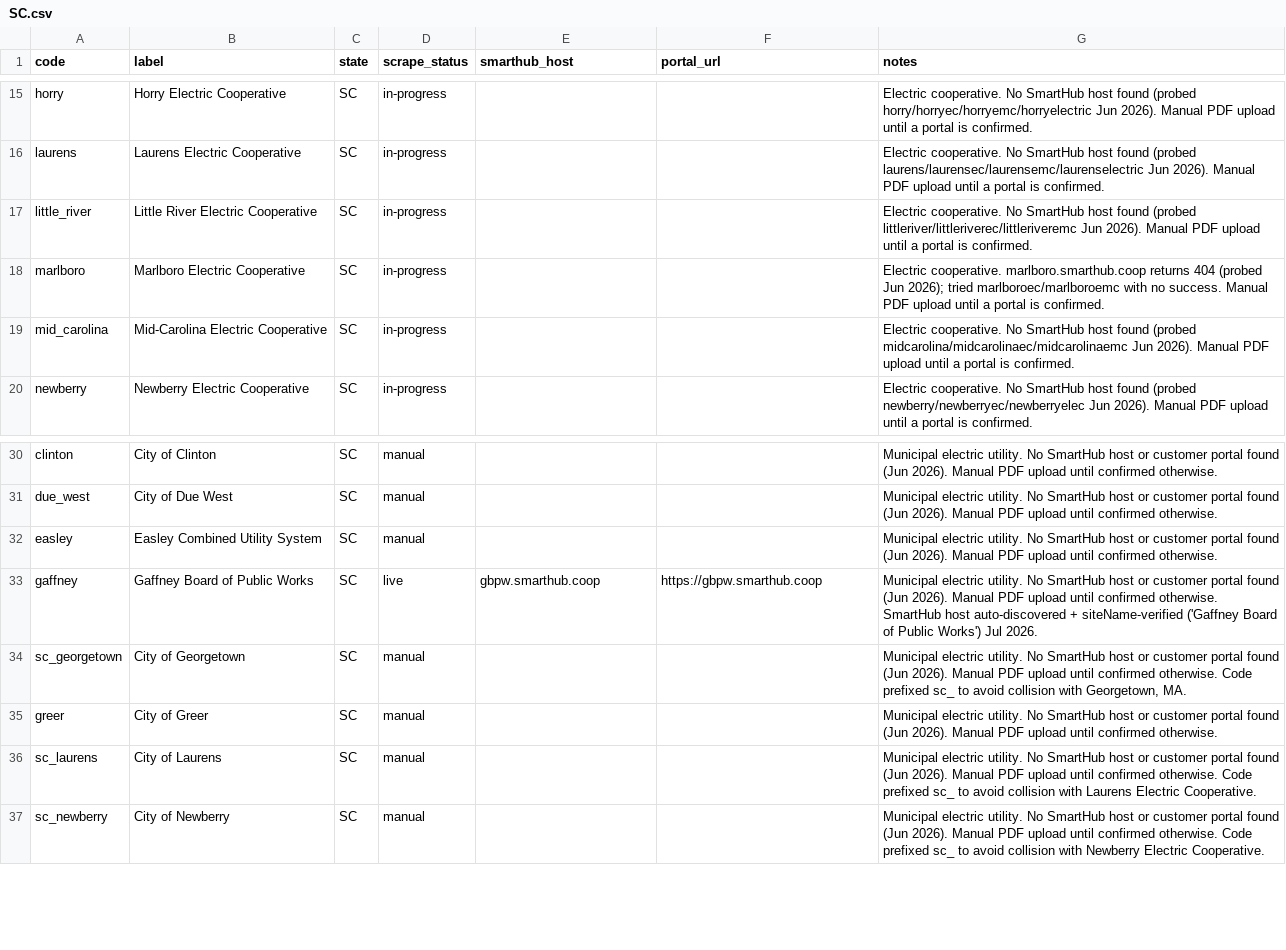
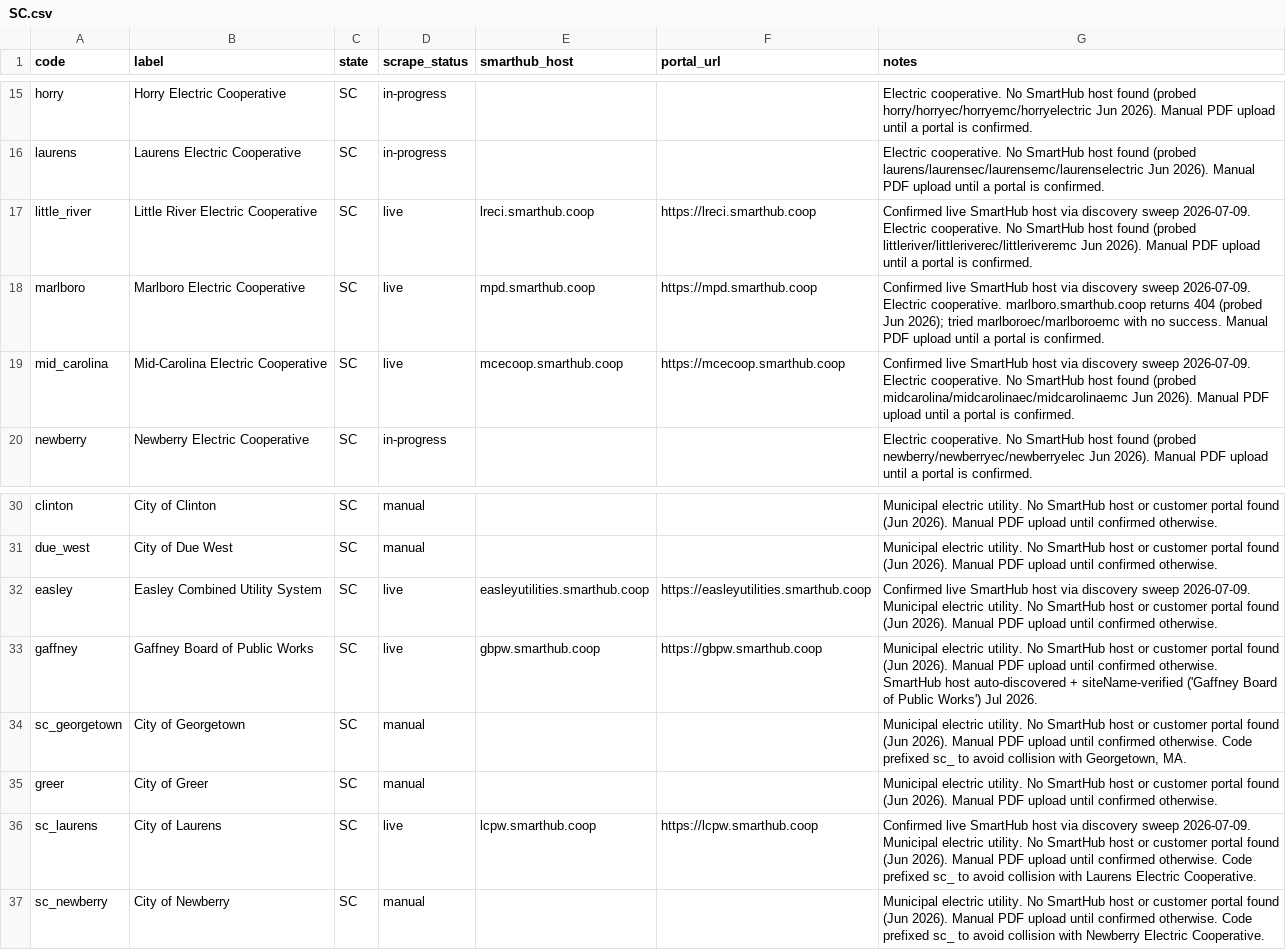
Before and after one commit to Garface111/solar-operator, a CSV file: api/data/providers/SC.csv, drawn as a sheet; only a part is shown, gaps mark what is left out.

```diff
--- a/api/data/providers/SC.csv
+++ b/api/data/providers/SC.csv
@@ -16,5 +16,5 @@ horry,Horry Electric Cooperative,SC,in-progress,,,Electric cooperative. No Smart
 laurens,Laurens Electric Cooperative,SC,in-progress,,,Electric cooperative. No SmartHub host found (probed laurens/laurensec/laurensemc/laurenselectric Jun 2026). Manual PDF upload until a portal is confirmed.
-little_river,Little River Electric Cooperative,SC,in-progress,,,Electric cooperative. No SmartHub host found (probed littleriver/littleriverec/littleriveremc Jun 2026). Manual PDF upload until a portal is confirmed.
-marlboro,Marlboro Electric Cooperative,SC,in-progress,,,Electric cooperative. marlboro.smarthub.coop returns 404 (probed Jun 2026); tried marlboroec/marlboroemc with no success. Manual PDF upload until a portal is confirmed.
-mid_carolina,Mid-Carolina Electric Cooperative,SC,in-progress,,,Electric cooperative. No SmartHub host found (probed midcarolina/midcarolinaec/midcarolinaemc Jun 2026). Manual PDF upload until a portal is confirmed.
+little_river,Little River Electric Cooperative,SC,live,lreci.smarthub.coop,https://lreci.smarthub.coop,Confirmed live SmartHub host via discovery sweep 2026-07-09. Electric cooperative. No SmartHub host found (probed littleriver/littleriverec/littleriveremc Jun 2026). Manual PDF upload until a portal is confirmed.
+marlboro,Marlboro Electric Cooperative,SC,live,mpd.smarthub.coop,https://mpd.smarthub.coop,Confirmed live SmartHub host via discovery sweep 2026-07-09. Electric cooperative. marlboro.smarthub.coop returns 404 (probed Jun 2026); tried marlboroec/marlboroemc with no success. Manual PDF upload until a portal is confirmed.
+mid_carolina,Mid-Carolina Electric Cooperative,SC,live,mcecoop.smarthub.coop,https://mcecoop.smarthub.coop,Confirmed live SmartHub host via discovery sweep 2026-07-09. Electric cooperative. No SmartHub host found (probed midcarolina/midcarolinaec/midcarolinaemc Jun 2026). Manual PDF upload until a portal is confirmed.
 newberry,Newberry Electric Cooperative,SC,in-progress,,,Electric cooperative. No SmartHub host found (probed newberry/newberryec/newberryelec Jun 2026). Manual PDF upload until a portal is confirmed.
@@ -31,3 +31,3 @@ clinton,City of Clinton,SC,manual,,,Municipal electric utility. No SmartHub host
 due_west,City of Due West,SC,manual,,,Municipal electric utility. No SmartHub host or customer portal found (Jun 2026). Manual PDF upload until confirmed otherwise.
-easley,Easley Combined Utility System,SC,manual,,,Municipal electric utility. No SmartHub host or customer portal found (Jun 2026). Manual PDF upload until confirmed otherwise.
+easley,Easley Combined Utility System,SC,live,easleyutilities.smarthub.coop,https://easleyutilities.smarthub.coop,Confirmed live SmartHub host via discovery sweep 2026-07-09. Municipal electric utility. No SmartHub host or customer portal found (Jun 2026). Manual PDF upload until confirmed otherwise.
 gaffney,Gaffney Board of Public Works,SC,live,gbpw.smarthub.coop,https://gbpw.smarthub.coop,Municipal electric utility. No SmartHub host or customer portal found (Jun 2026). Manual PDF upload until confirmed otherwise. SmartHub host auto-discovered + siteName-verified ('Gaffney Board of Public Works') Jul 2026.
@@ -35,3 +35,3 @@ sc_georgetown,City of Georgetown,SC,manual,,,"Municipal electric utility. No Sma
 greer,City of Greer,SC,manual,,,Municipal electric utility. No SmartHub host or customer portal found (Jun 2026). Manual PDF upload until confirmed otherwise.
-sc_laurens,City of Laurens,SC,manual,,,Municipal electric utility. No SmartHub host or customer portal found (Jun 2026). Manual PDF upload until confirmed otherwise. Code prefixed sc_ to avoid collision with Laurens Electric Cooperative.
+sc_laurens,City of Laurens,SC,live,lcpw.smarthub.coop,https://lcpw.smarthub.coop,Confirmed live SmartHub host via discovery sweep 2026-07-09. Municipal electric utility. No SmartHub host or customer portal found (Jun 2026). Manual PDF upload until confirmed otherwise. Code prefixed sc_ to avoid collision with Laurens Electric Cooperative.
 sc_newberry,City of Newberry,SC,manual,,,Municipal electric utility. No SmartHub host or customer portal found (Jun 2026). Manual PDF upload until confirmed otherwise. Code prefixed sc_ to avoid collision with Newberry Electric Cooperative.
```
Also changed, not shown: api/data/providers/IA.csv, api/data/providers/MN.csv, 28 other files.
